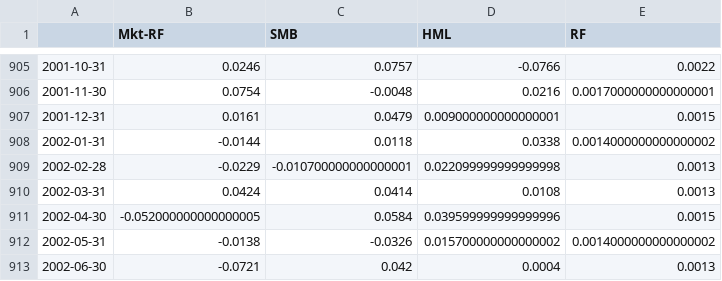
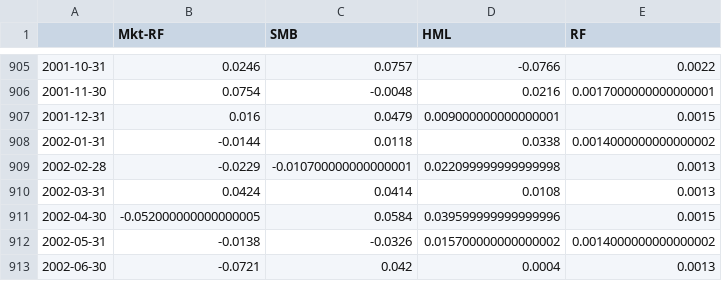
Before and after one commit to codingfinance/misc, a CSV file: ff_factors.csv, drawn as a sheet; only a part is shown, gaps mark what is left out.

Commit message:
Get Fama French data

```diff
--- a/ff_factors.csv
+++ b/ff_factors.csv
@@ -906,3 +906,3 @@
 2001-11-30,0.0754,-0.0048,0.0216,0.0017000000000000001
-2001-12-31,0.0161,0.0479,0.009000000000000001,0.0015
+2001-12-31,0.016,0.0479,0.009000000000000001,0.0015
 2002-01-31,-0.0144,0.0118,0.0338,0.0014000000000000002
```
Also changed, not shown: 3 other files.
